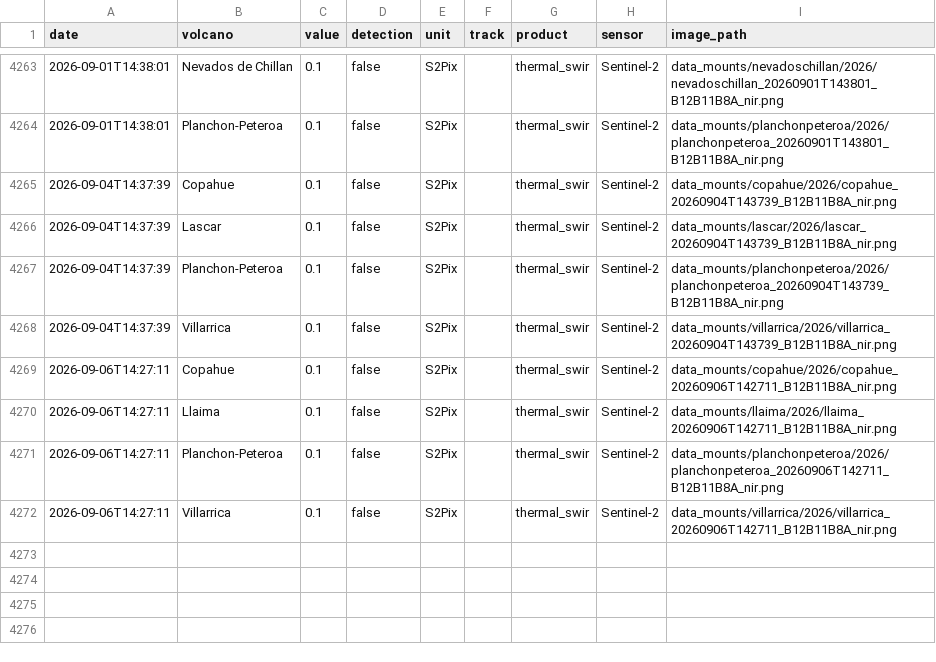
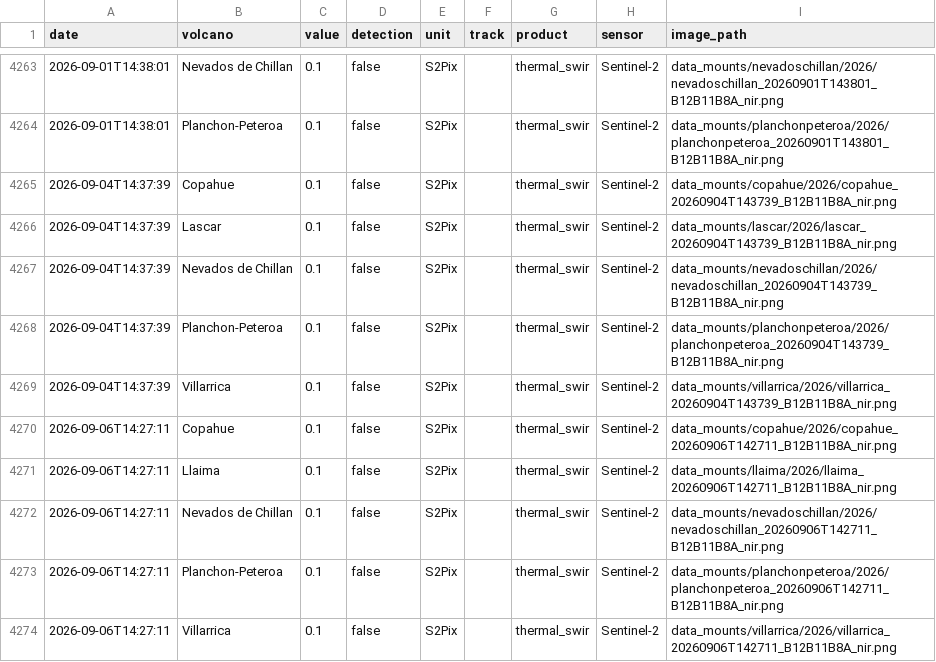
Before and after one commit to MendozaVolcanic/MOUNTS-Chile, a CSV file: csv/all_thermal.csv, drawn as a sheet; only a part is shown, gaps mark what is left out; the diff names each change by its address in the sheet, - before the commit and + after, or states it on an @@ line.

```diff
--- a/csv/all_thermal.csv
+++ b/csv/all_thermal.csv
+row 4267: 2026-09-04T14:37:39 | Nevados de Chillan | 0.1 | false | S2Pix |  | thermal_swir | Sentinel-2 | data_mounts/nevadoschillan/2026/nevadoschillan_20260904T143739_B12B11B8A_nir.png
+row 4272: 2026-09-06T14:27:11 | Nevados de Chillan | 0.1 | false | S2Pix |  | thermal_swir | Sentinel-2 | data_mounts/nevadoschillan/2026/nevadoschillan_20260906T142711_B12B11B8A_nir.png
```
Also changed, not shown: csv/lascar_so2_mass.csv, csv/nevados-de-chillan_so2_mass.csv, 42 other files.
